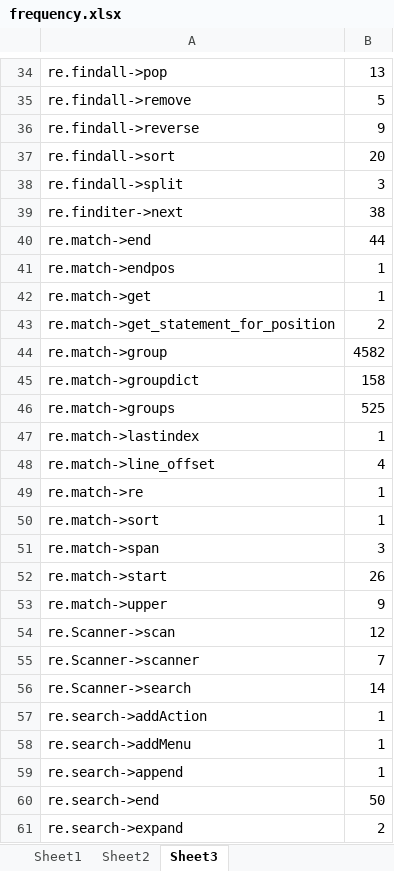
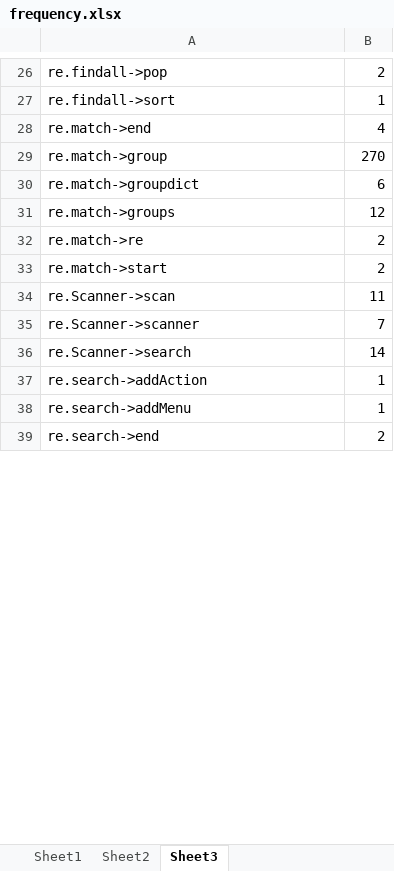
Before and after one commit to Mondego/pyreco, an Excel workbook: frequency.xlsx, sheet Sheet3, drawn as a sheet; only a part is shown, gaps mark what is left out; values as stored, in another font and other column widths than the file's, no borders; removed rows and columns are numbered as before the commit, all else as after; the diff covers the shown part only; the diff names each change by its address in the sheet, - before the commit and + after, or states it on an @@ line.

```diff
--- a/frequency.xlsx (sheet Sheet3)
+++ b/frequency.xlsx (sheet Sheet3)
-B26: 13
+B26: 2
-row 35: re.findall->remove | 5
-row 36: re.findall->reverse | 9
-B27: 20
+B27: 1
-row 38: re.findall->split | 3
-row 39: re.finditer->next | 38
-B28: 44
+B28: 4
-row 41: re.match->endpos | 1
-row 42: re.match->get | 1
-row 43: re.match->get_statement_for_position | 2
-B29: 4582
+B29: 270
-B30: 158
+B30: 6
-B31: 525
+B31: 12
-row 47: re.match->lastindex | 1
-row 48: re.match->line_offset | 4
-B32: 1
+B32: 2
-row 50: re.match->sort | 1
-row 51: re.match->span | 3
-B33: 26
+B33: 2
-row 53: re.match->upper | 9
-B34: 12
+B34: 11
-row 59: re.search->append | 1
-B39: 50
+B39: 2
-row 61: re.search->expand | 2
```
Also changed, not shown: 9 added rows, 37 removed rows and 33 edited cells elsewhere in this sheet.
